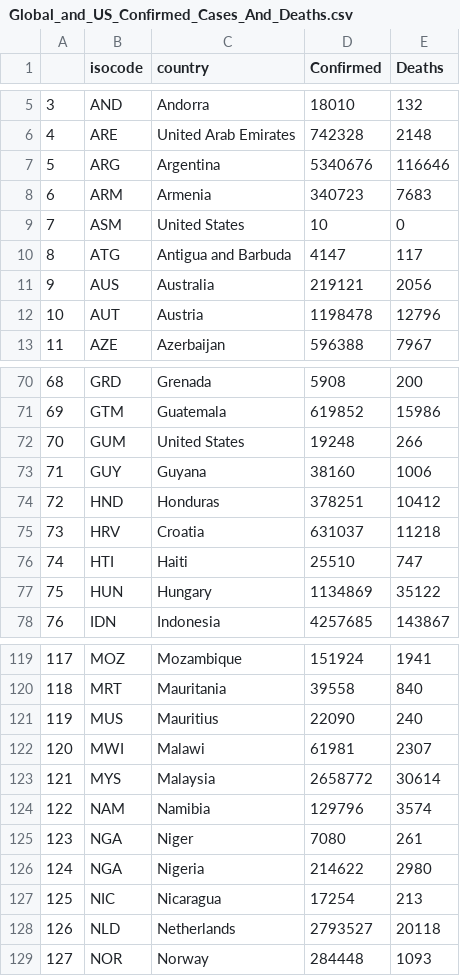
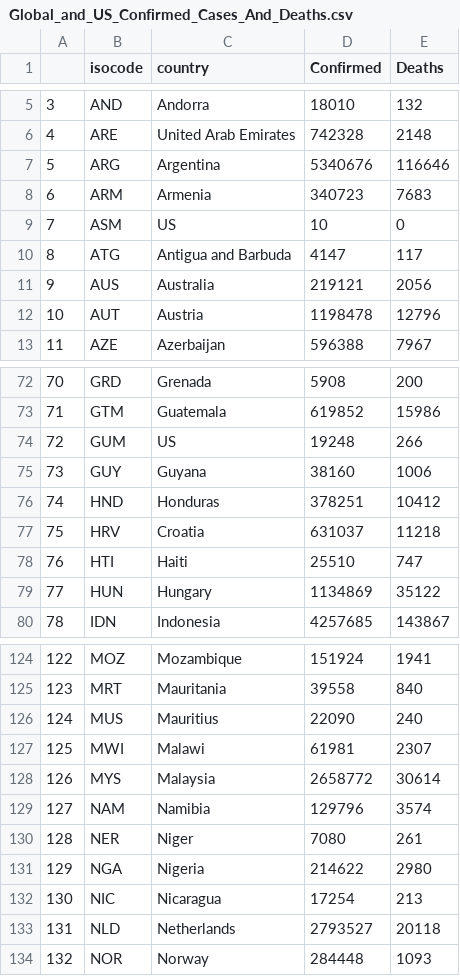
Before and after one commit to polinaprinii/DAP-Project, a CSV file: Cases_and_Death_Rates/Data/Data for Multiple Linear Regression/Global_and_US_Confirmed_Cases_And_Deaths.csv, drawn as a sheet; only a part is shown, gaps mark what is left out; addresses are those after the commit; the diff covers the shown part only; the diff names each change by its address in the sheet, - before the commit and + after, or states it on an @@ line.

```diff
--- a/Cases_and_Death_Rates/Data/Data for Multiple Linear Regression/Global_and_US_Confirmed_Cases_And_Deaths.csv
+++ b/Cases_and_Death_Rates/Data/Data for Multiple Linear Regression/Global_and_US_Confirmed_Cases_And_Deaths.csv
-C9 (country): United States
+C9 (country): US
@@ column A renumbered between rows 40 and 199 @@
-C74 (country): United States
+C74 (country): US
-B130 (isocode): NGA
+B130 (isocode): NER
```
Also changed, not shown: 11 added rows, 1 removed row and 6 edited cells elsewhere in this file, Cases_and_Death_Rates/Data/Raw Data for EDA/CONVENIENT_global_confirmed_cases.csv, Cases_and_Death_Rates/Data/Raw Data for EDA/CONVENIENT_global_deaths.csv, 3 other files.
